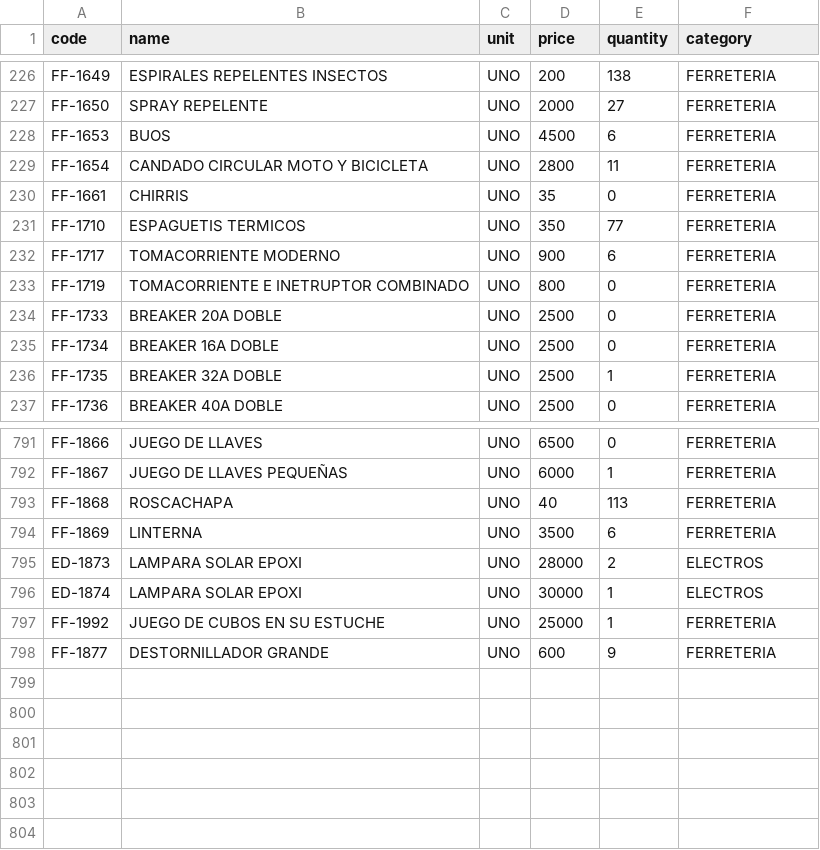
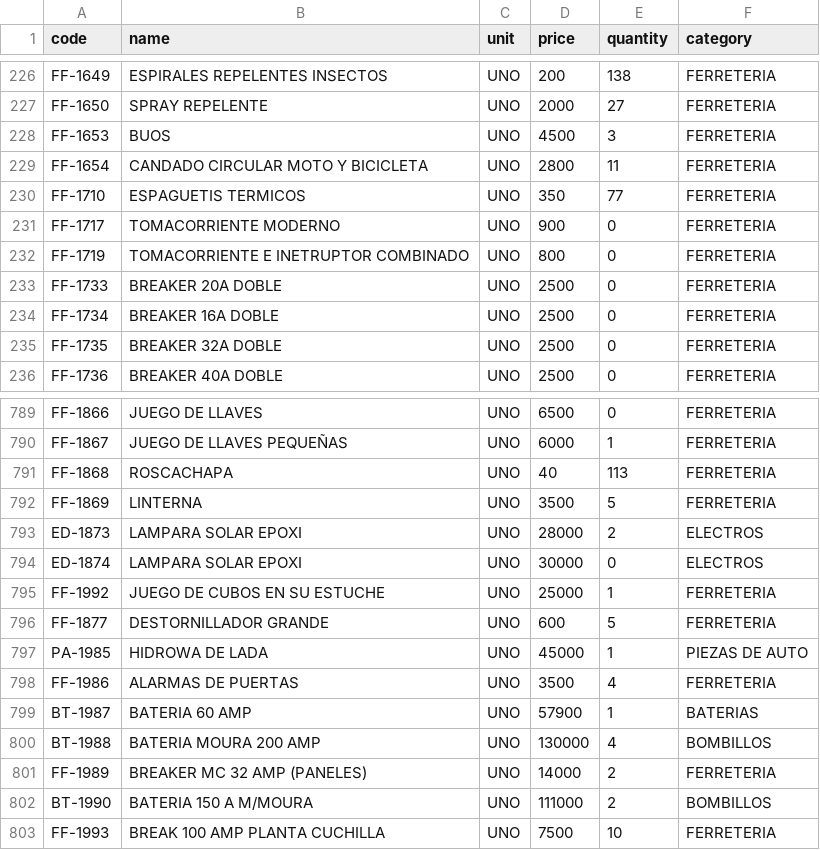
Before and after one commit to rodysmateo/mis-datos-EMA, a CSV file: productos.csv, drawn as a sheet; only a part is shown, gaps mark what is left out; the diff covers the shown part only.

Commit message:
Update product

```diff
--- a/productos.csv
+++ b/productos.csv
@@ -227,7 +227,6 @@ code,name,unit,price,quantity,category
 "FF-1650","SPRAY REPELENTE",UNO,"2000",27,"FERRETERIA",
-"FF-1653","BUOS",UNO,"4500",6,"FERRETERIA",
+"FF-1653","BUOS",UNO,"4500",3,"FERRETERIA",
 "FF-1654","CANDADO CIRCULAR MOTO Y BICICLETA",UNO,"2800",11,"FERRETERIA",
-"FF-1661","CHIRRIS",UNO,"35",0,"FERRETERIA",
 "FF-1710","ESPAGUETIS TERMICOS",UNO,"350",77,"FERRETERIA",
-"FF-1717","TOMACORRIENTE MODERNO",UNO,"900",6,"FERRETERIA",
+"FF-1717","TOMACORRIENTE MODERNO",UNO,"900",0,"FERRETERIA",
 "FF-1719","TOMACORRIENTE E INETRUPTOR COMBINADO",UNO,"800",0,"FERRETERIA",
@@ -235,3 +234,3 @@ code,name,unit,price,quantity,category
 "FF-1734","BREAKER 16A DOBLE",UNO,"2500",0,"FERRETERIA",
-"FF-1735","BREAKER 32A DOBLE",UNO,"2500",1,"FERRETERIA",
+"FF-1735","BREAKER 32A DOBLE",UNO,"2500",0,"FERRETERIA",
 "FF-1736","BREAKER 40A DOBLE",UNO,"2500",0,"FERRETERIA",
@@ -793,6 +791,13 @@ code,name,unit,price,quantity,category
 "FF-1868","ROSCACHAPA",UNO,"40",113,"FERRETERIA",
-"FF-1869","LINTERNA",UNO,"3500",6,"FERRETERIA",
+"FF-1869","LINTERNA",UNO,"3500",5,"FERRETERIA",
 "ED-1873","LAMPARA SOLAR EPOXI",UNO,"28000",2,"ELECTROS",
-"ED-1874","LAMPARA SOLAR EPOXI",UNO,"30000",1,"ELECTROS",
+"ED-1874","LAMPARA SOLAR EPOXI",UNO,"30000",0,"ELECTROS",
 "FF-1992","JUEGO DE CUBOS EN SU ESTUCHE",UNO,"25000",1,"FERRETERIA",
-"FF-1877","DESTORNILLADOR GRANDE",UNO,"600",9,"FERRETERIA",
+"FF-1877","DESTORNILLADOR GRANDE",UNO,"600",5,"FERRETERIA",
+"PA-1985","HIDROWA DE LADA",UNO,"45000",1,"PIEZAS DE AUTO",
+"FF-1986","ALARMAS DE PUERTAS",UNO,"3500",4,"FERRETERIA",
+"BT-1987","BATERIA 60 AMP",UNO,"57900",1,"BATERIAS",
+"BT-1988","BATERIA MOURA 200 AMP",UNO,"130000",4,"BOMBILLOS",
+"FF-1989","BREAKER MC 32 AMP (PANELES)",UNO,"14000",2,"FERRETERIA",
+"BT-1990","BATERIA 150 A M/MOURA",UNO,"111000",2,"BOMBILLOS",
+"FF-1993","BREAK 100 AMP PLANTA CUCHILLA",UNO,"7500",10,"FERRETERIA",
```
Also changed, not shown: 1 removed row and 120 edited cells elsewhere in this file.
